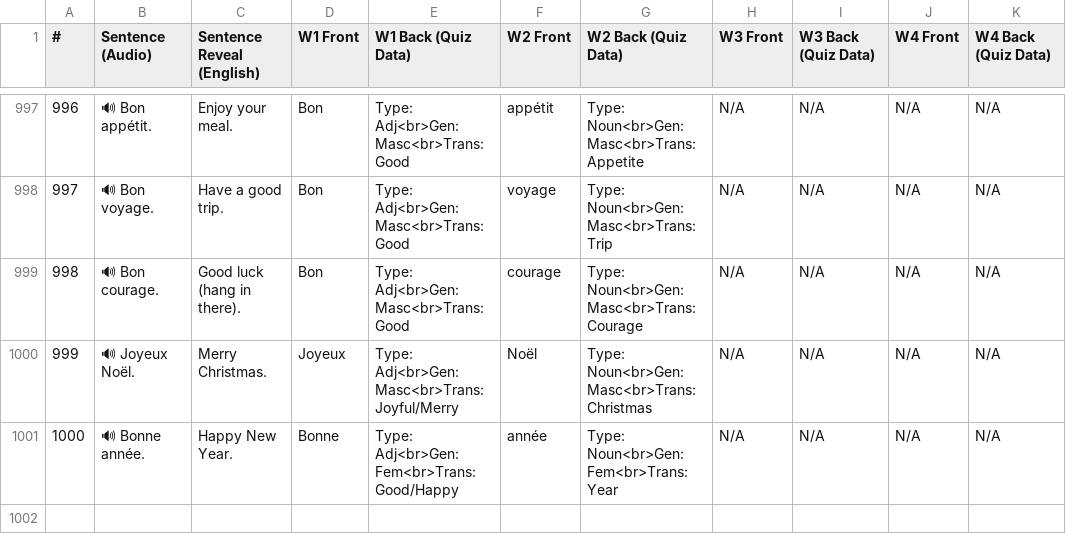
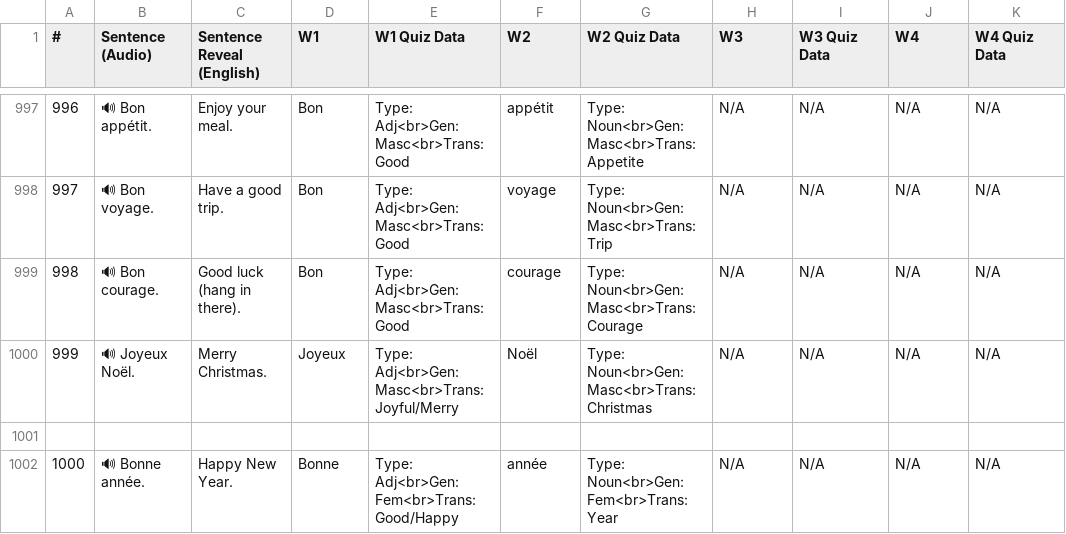
Before and after one commit to afftaff/afftaff.github.io, a TSV file: french/dir/words/shortsentences.tsv, drawn as a sheet; only a part is shown, gaps mark what is left out; the diff names each change by its address in the sheet, - before the commit and + after, or states it on an @@ line.

Commit message:
Update shortsentences.tsv

```diff
--- a/french/dir/words/shortsentences.tsv
+++ b/french/dir/words/shortsentences.tsv
-D1: W1 Front
+D1: W1
-E1: W1 Back (Quiz Data)
+E1: W1 Quiz Data
-F1: W2 Front
+F1: W2
-G1: W2 Back (Quiz Data)
+G1: W2 Quiz Data
-H1: W3 Front
+H1: W3
-I1: W3 Back (Quiz Data)
+I1: W3 Quiz Data
-J1: W4 Front
+J1: W4
-K1: W4 Back (Quiz Data)
+K1: W4 Quiz Data
+row 1001: (empty)
```
